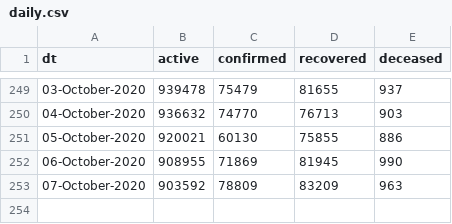
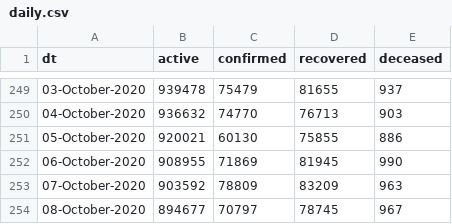
Before and after one commit to vsbabu/covid19_fb_ts, a CSV file: daily.csv, drawn as a sheet; only a part is shown, gaps mark what is left out.

```diff
--- a/daily.csv
+++ b/daily.csv
@@ -253 +253,2 @@ dt,active,confirmed,recovered,deceased
 07-October-2020,903592,78809,83209,963
+08-October-2020,894677,70797,78745,967
```
Also changed, not shown: ka.csv, kl.csv, 39 other files.
